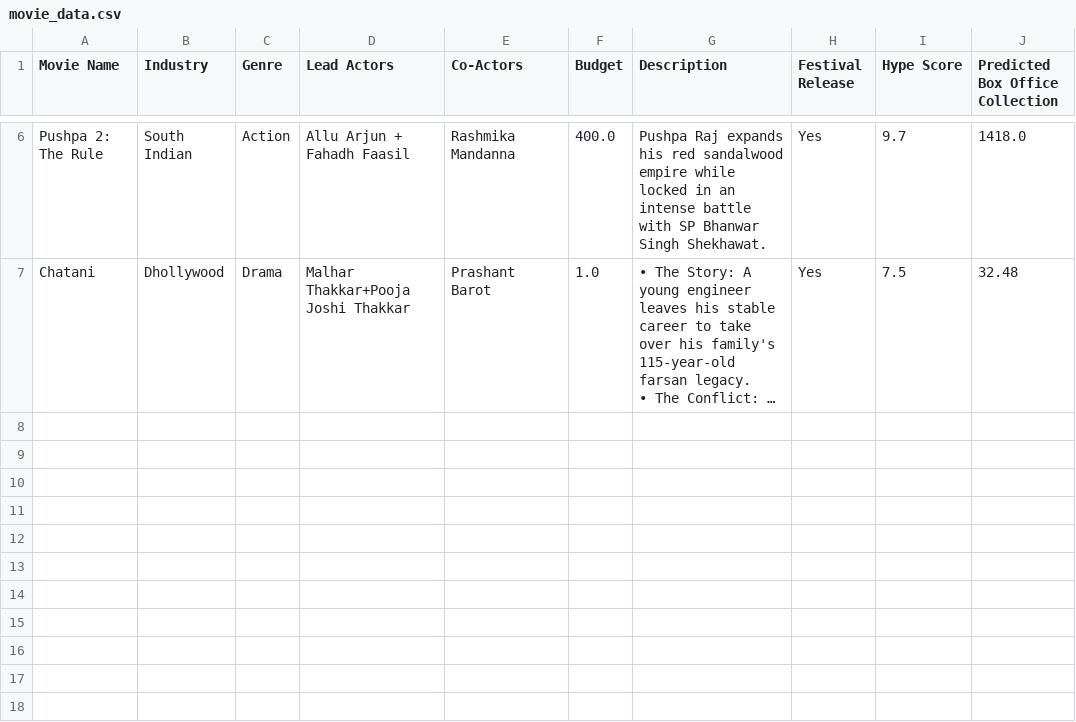
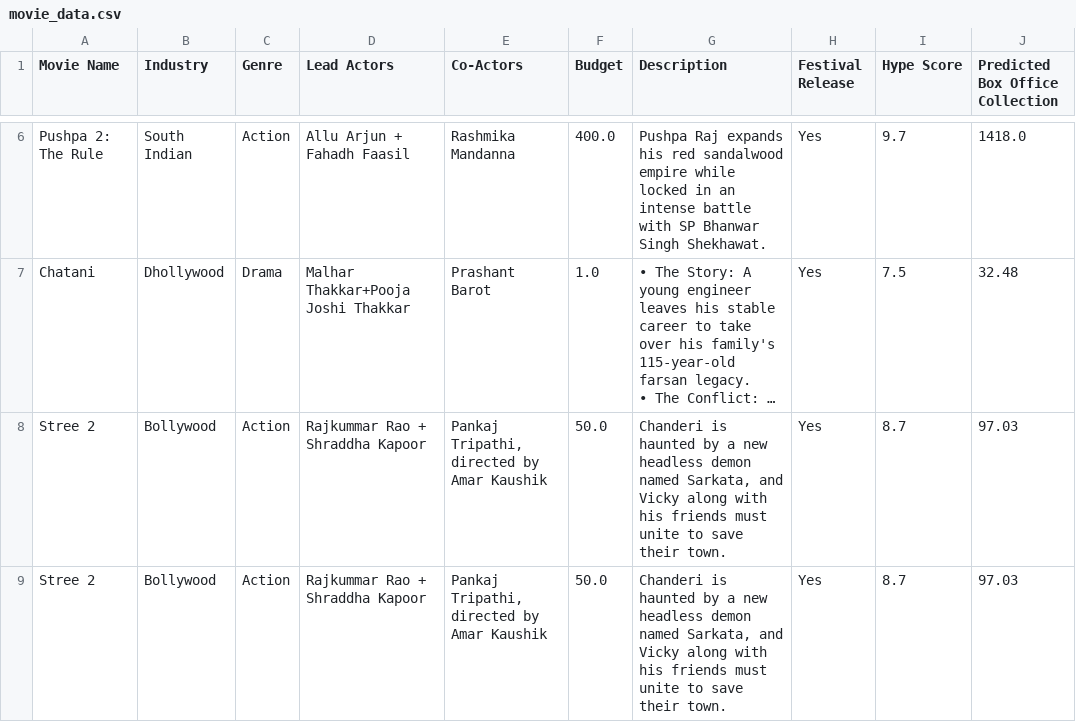
Before and after one commit to Pratham04-CE/CinePredict-AI-New, a CSV file: movie_data.csv, drawn as a sheet; only a part is shown, gaps mark what is left out; long unchanged cells end in …; the diff names each change by its address in the sheet, - before the commit and + after, or states it on an @@ line.

Commit message:
feat: add Stree 2 movie data and comment out Gemini AI insight UI

```diff
--- a/movie_data.csv
+++ b/movie_data.csv
+row 8: Stree 2 | Bollywood | Action | Rajkummar Rao + Shraddha Kapoor | Pankaj Tripathi, directed by Amar Kaushik | 50.0 | Chanderi is haunted by a new headless demon named Sarkata, and Vicky along with his friends must unite to save their town. | Yes | 8.7 | 97.03
+row 9: Stree 2 | Bollywood | Action | Rajkummar Rao + Shraddha Kapoor | Pankaj Tripathi, directed by Amar Kaushik | 50.0 | Chanderi is haunted by a new headless demon named Sarkata, and Vicky along with his friends must unite to save their town. | Yes | 8.7 | 97.03
```
Also changed, not shown: 1 other file.
